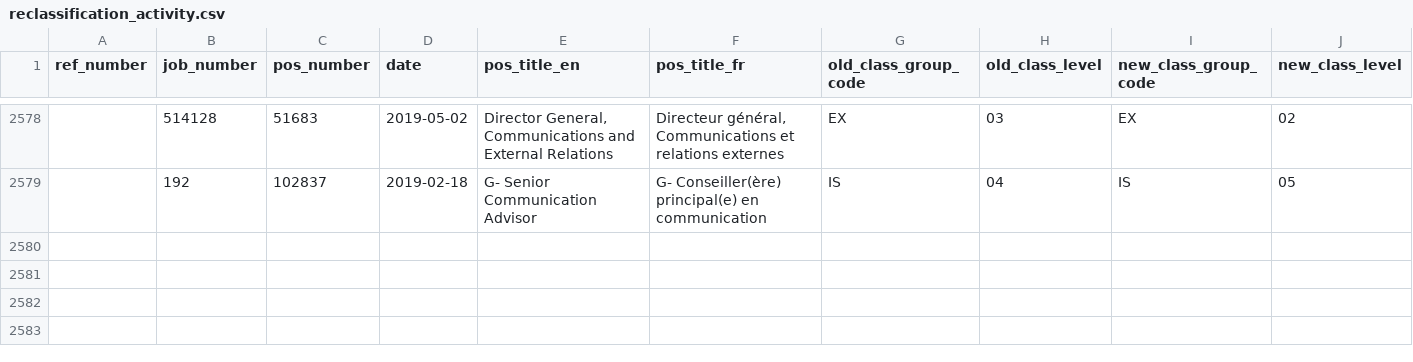
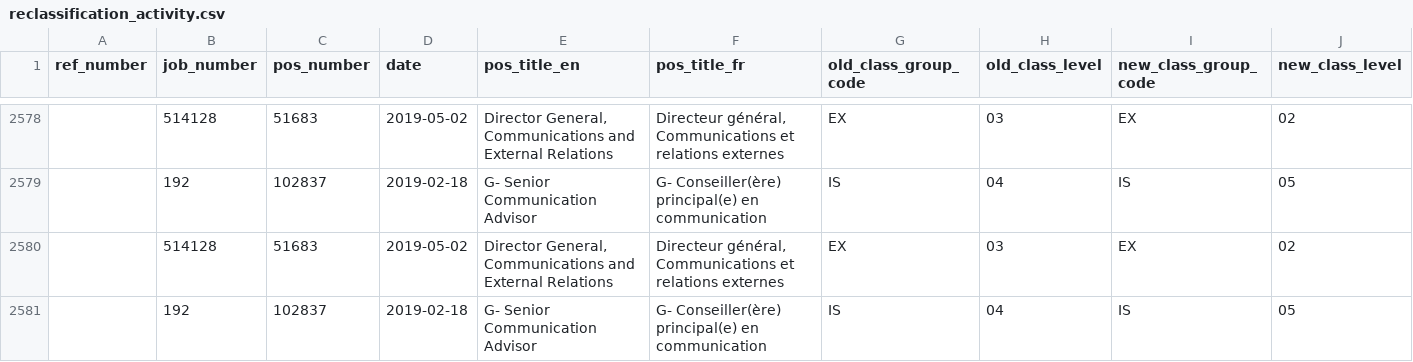
Before and after one commit to PatLittle/DataReports-Test, a CSV file: data/reclassification_activity.csv, drawn as a sheet; only a part is shown, gaps mark what is left out; rows hold the shown columns only; the diff names each change by its address in the sheet, - before the commit and + after, or states it on an @@ line.

```diff
--- a/data/reclassification_activity.csv
+++ b/data/reclassification_activity.csv
+row 2580:  | 514128 | 51683 | 2019-05-02 | Director General, Communications and External Relations | Directeur général, Communications et relations externes | EX | 03 | EX | 02
+row 2581:  | 192 | 102837 | 2019-02-18 | G- Senior Communication Advisor | G- Conseiller(ère) principal(e) en communication | IS | 04 | IS | 05
```
Also changed, not shown: data/reclassification_nil_activity.csv, 4 other files.
